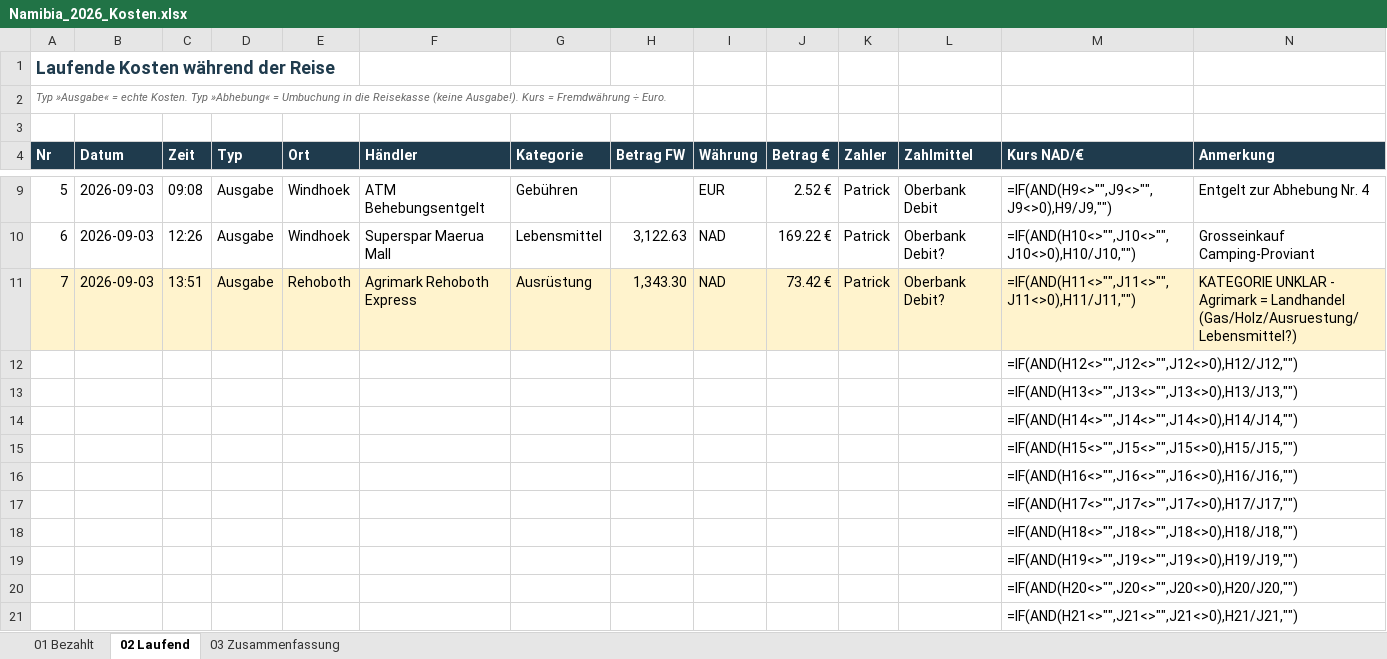
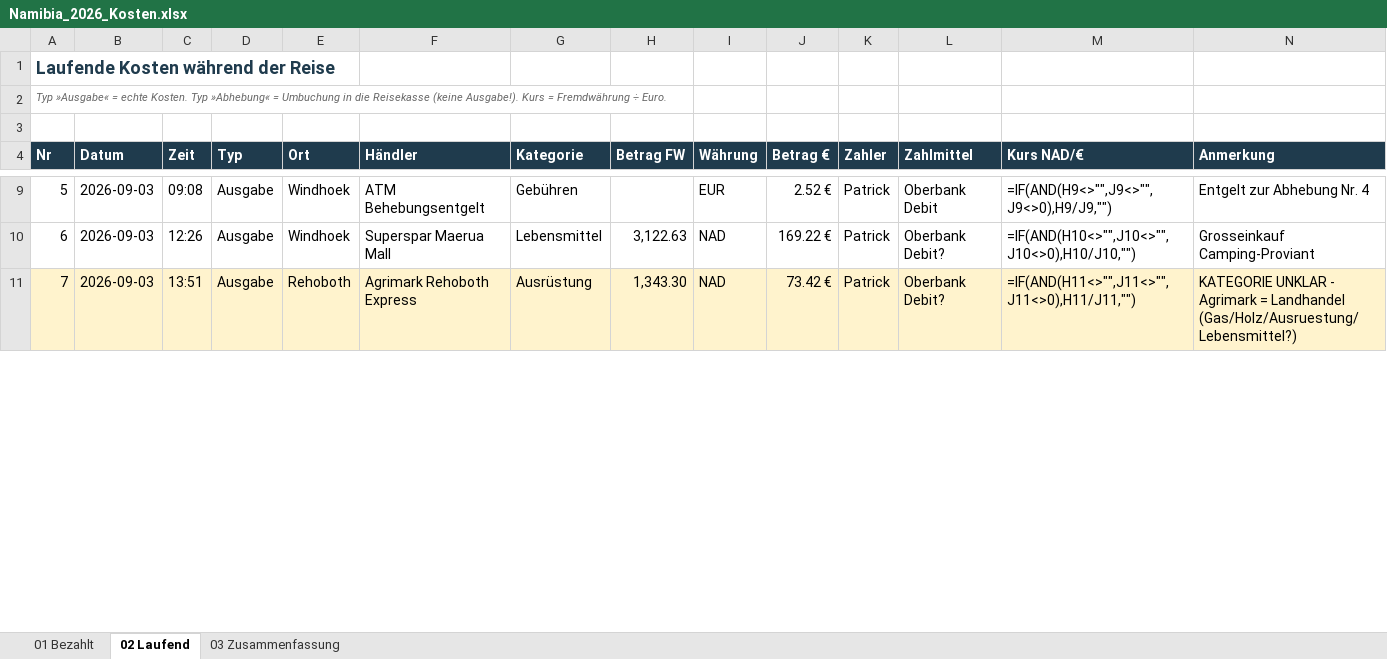
Before and after one commit to PaddyBlanco/Namibia, an Excel workbook: build/Namibia_2026_Kosten.xlsx, sheet 02 Laufend, drawn as a sheet; only a part is shown, gaps mark what is left out; values as stored, in another font and other column widths than the file's, no borders; formulas without a stored value are shown as written; removed rows and columns are numbered as before the commit, all else as after; the diff covers the shown part only; the diff names each change by its address in the sheet, - before the commit and + after, or states it on an @@ line.

```diff
--- a/build/Namibia_2026_Kosten.xlsx (sheet 02 Laufend)
+++ b/build/Namibia_2026_Kosten.xlsx (sheet 02 Laufend)
-row 12:  |  |  |  |  |  |  |  |  |  |  |  | =IF(AND(H12<>"",J12<>"",J12<>0),H12/J12,"")
-row 13:  |  |  |  |  |  |  |  |  |  |  |  | =IF(AND(H13<>"",J13<>"",J13<>0),H13/J13,"")
-row 14:  |  |  |  |  |  |  |  |  |  |  |  | =IF(AND(H14<>"",J14<>"",J14<>0),H14/J14,"")
-row 15:  |  |  |  |  |  |  |  |  |  |  |  | =IF(AND(H15<>"",J15<>"",J15<>0),H15/J15,"")
-row 16:  |  |  |  |  |  |  |  |  |  |  |  | =IF(AND(H16<>"",J16<>"",J16<>0),H16/J16,"")
-row 17:  |  |  |  |  |  |  |  |  |  |  |  | =IF(AND(H17<>"",J17<>"",J17<>0),H17/J17,"")
-row 18:  |  |  |  |  |  |  |  |  |  |  |  | =IF(AND(H18<>"",J18<>"",J18<>0),H18/J18,"")
-row 19:  |  |  |  |  |  |  |  |  |  |  |  | =IF(AND(H19<>"",J19<>"",J19<>0),H19/J19,"")
-row 20:  |  |  |  |  |  |  |  |  |  |  |  | =IF(AND(H20<>"",J20<>"",J20<>0),H20/J20,"")
-row 21:  |  |  |  |  |  |  |  |  |  |  |  | =IF(AND(H21<>"",J21<>"",J21<>0),H21/J21,"")
```
Also changed, not shown: 20 added rows and 1 edited cell elsewhere in this sheet, sheet 01 Bezahlt, sheet 03 Zusammenfassung, 7 other files.
